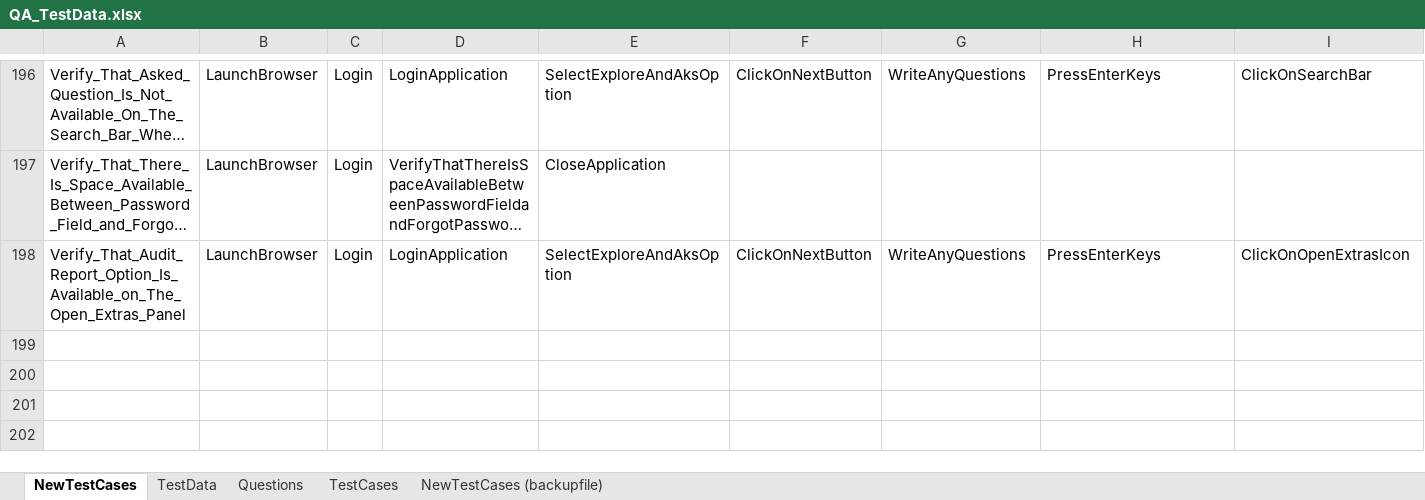
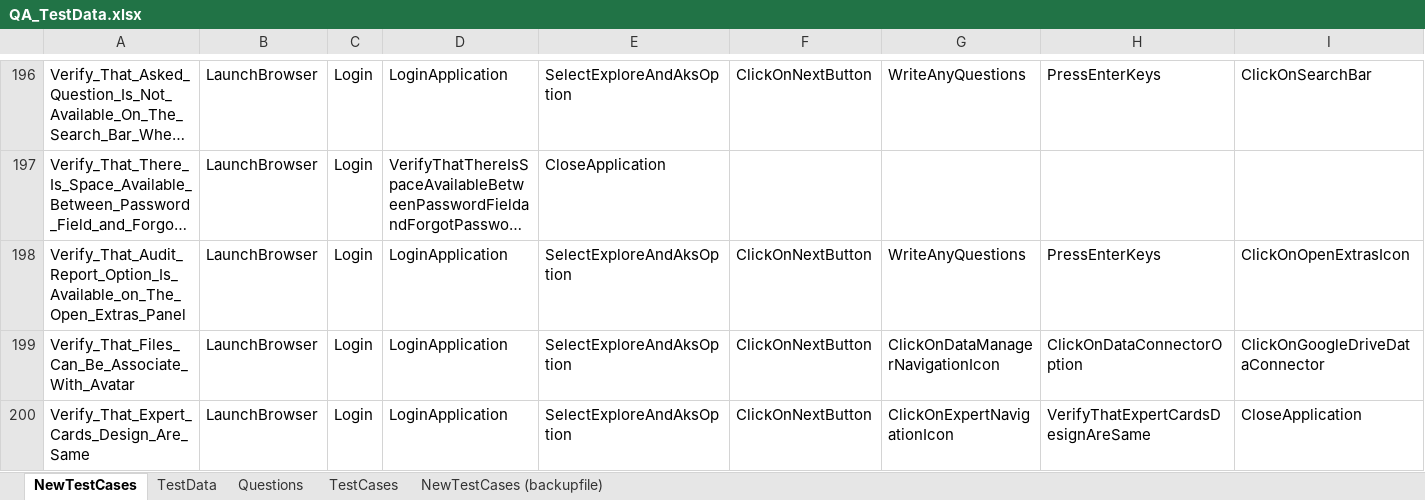
Before and after one commit to ReepuShah/Automation-UI, an Excel workbook: QA_TestData.xlsx, sheet NewTestCases, drawn as a sheet; only a part is shown, gaps mark what is left out; long unchanged cells end in …; values as stored, in another font and other column widths than the file's, no borders; rows hold the shown columns only; the diff names each change by its address in the sheet, - before the commit and + after, or states it on an @@ line.

```diff
--- a/QA_TestData.xlsx (sheet NewTestCases)
+++ b/QA_TestData.xlsx (sheet NewTestCases)
+row 199: Verify_That_Files_Can_Be_Associate_With_Avatar | LaunchBrowser | Login | LoginApplication | SelectExploreAndAksOption | ClickOnNextButton | ClickOnDataManagerNavigationIcon | ClickOnDataConnectorOption | ClickOnGoogleDriveDataConnector
+row 200: Verify_That_Expert_Cards_Design_Are_Same | LaunchBrowser | Login | LoginApplication | SelectExploreAndAksOption | ClickOnNextButton | ClickOnExpertNavigationIcon | VerifyThatExpertCardsDesignAreSame | CloseApplication
```
Also changed, not shown: sheet TestData, Prod_TestData.xlsx, RunManager.xlsm, 15 other files.
